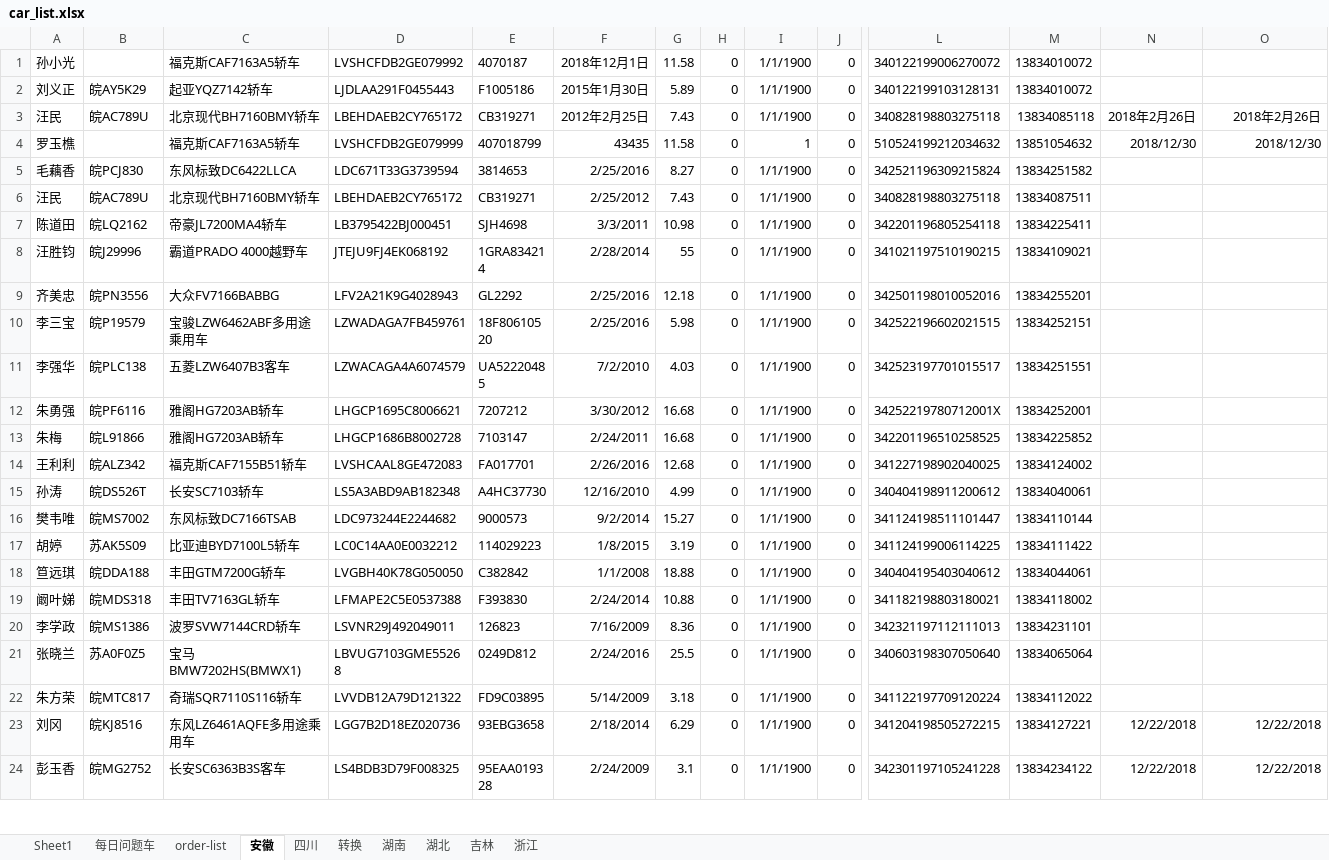
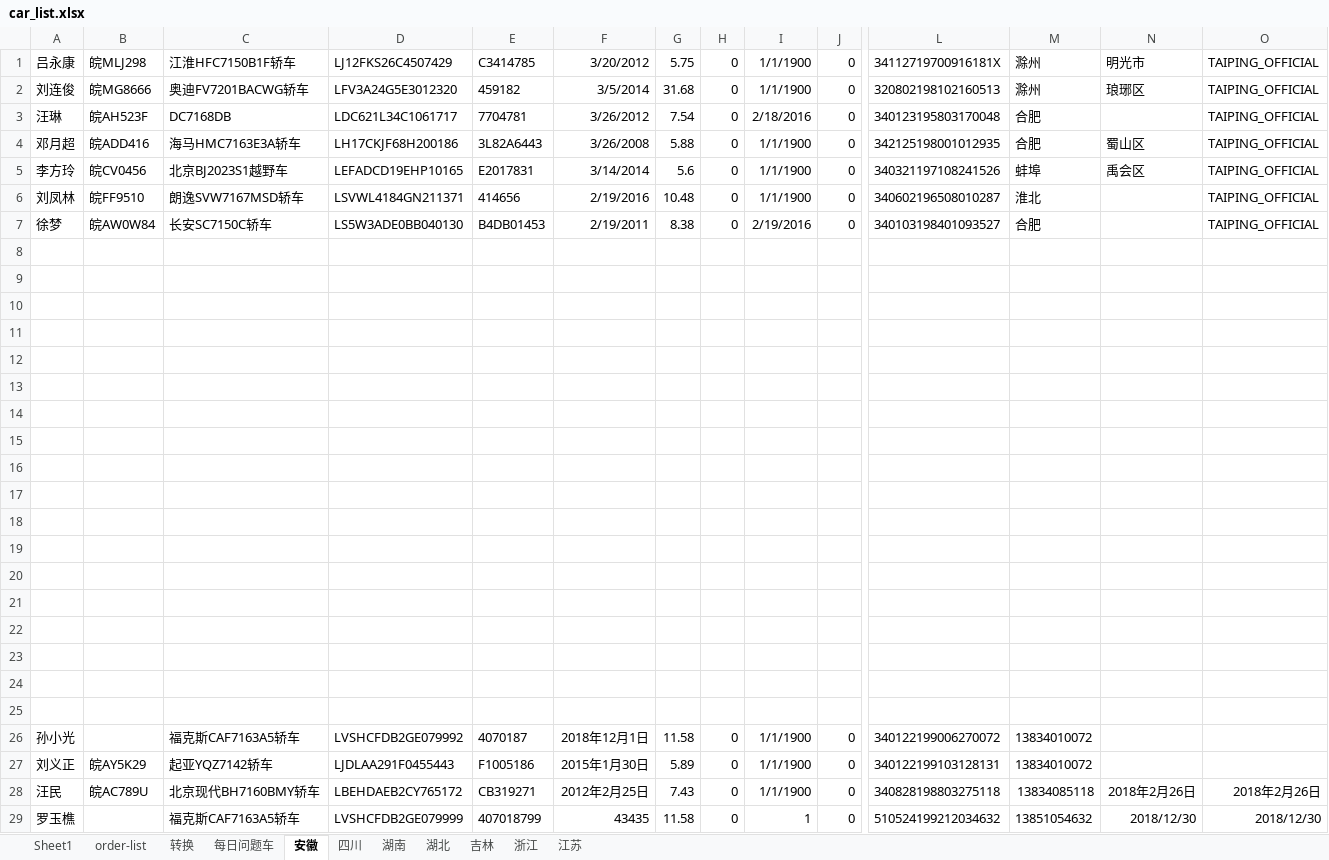
Before and after one commit to jishansahn/jiss_auto_interface, an Excel workbook: test_suites/test_app/car_list.xlsx, sheet 安徽, drawn as a sheet; only a part is shown, gaps mark what is left out; the shorter side is filled out with more unchanged rows; values as stored, in another font and other column widths than the file's, no borders; rows hold the shown columns only; the diff names each change by its address in the sheet, - before the commit and + after, or states it on an @@ line.

```diff
--- a/test_suites/test_app/car_list.xlsx (sheet 安徽)
+++ b/test_suites/test_app/car_list.xlsx (sheet 安徽)
+sheet tab: 江苏
@@ sheet tab order changed: Sheet1 | order-list | 转换 | 每日问题车 | 安徽 | 四川 | 湖南 | 湖北 | 吉林 | 浙江 | 江苏 @@
+row 1: 吕永康 | 皖MLJ298 | 江淮HFC7150B1F轿车 | LJ12FKS26C4507429 | C3414785 | 3/20/2012 | 5.75 | 0 | 1/1/1900 | 0 | 34112719700916181X | 滁州 | 明光市 | TAIPING_OFFICIAL
+row 2: 刘连俊 | 皖MG8666 | 奥迪FV7201BACWG轿车 | LFV3A24G5E3012320 | 459182 | 3/5/2014 | 31.68 | 0 | 1/1/1900 | 0 | 320802198102160513 | 滁州 | 琅琊区 | TAIPING_OFFICIAL
+row 3: 汪琳 | 皖AH523F | DC7168DB | LDC621L34C1061717 | 7704781 | 3/26/2012 | 7.54 | 0 | 2/18/2016 | 0 | 340123195803170048 | 合肥 |  | TAIPING_OFFICIAL
+row 4: 邓月超 | 皖ADD416 | 海马HMC7163E3A轿车 | LH17CKJF68H200186 | 3L82A6443 | 3/26/2008 | 5.88 | 0 | 1/1/1900 | 0 | 342125198001012935 | 合肥 | 蜀山区 | TAIPING_OFFICIAL
+row 5: 李方玲 | 皖CV0456 | 北京BJ2023S1越野车 | LEFADCD19EHP10165 | E2017831 | 3/14/2014 | 5.6 | 0 | 1/1/1900 | 0 | 340321197108241526 | 蚌埠 | 禹会区 | TAIPING_OFFICIAL
+row 6: 刘凤林 | 皖FF9510 | 朗逸SVW7167MSD轿车 | LSVWL4184GN211371 | 414656 | 2/19/2016 | 10.48 | 0 | 1/1/1900 | 0 | 340602196508010287 | 淮北 |  | TAIPING_OFFICIAL
+row 7: 徐梦 | 皖AW0W84 | 长安SC7150C轿车 | LS5W3ADE0BB040130 | B4DB01453 | 2/19/2011 | 8.38 | 0 | 2/19/2016 | 0 | 340103198401093527 | 合肥 |  | TAIPING_OFFICIAL
+row 8: (empty)
+row 9: (empty)
+row 10: (empty)
+row 11: (empty)
+row 12: (empty)
+row 13: (empty)
+row 14: (empty)
+row 15: (empty)
+row 16: (empty)
+row 17: (empty)
+row 18: (empty)
+row 19: (empty)
+row 20: (empty)
+row 21: (empty)
+row 22: (empty)
+row 23: (empty)
+row 24: (empty)
+row 25: (empty)
```
Also changed, not shown: sheet 每日问题车, sheet 吉林, sheet order-list, sheet Sheet1, sheet 四川, sheet 转换, 1 other file.
